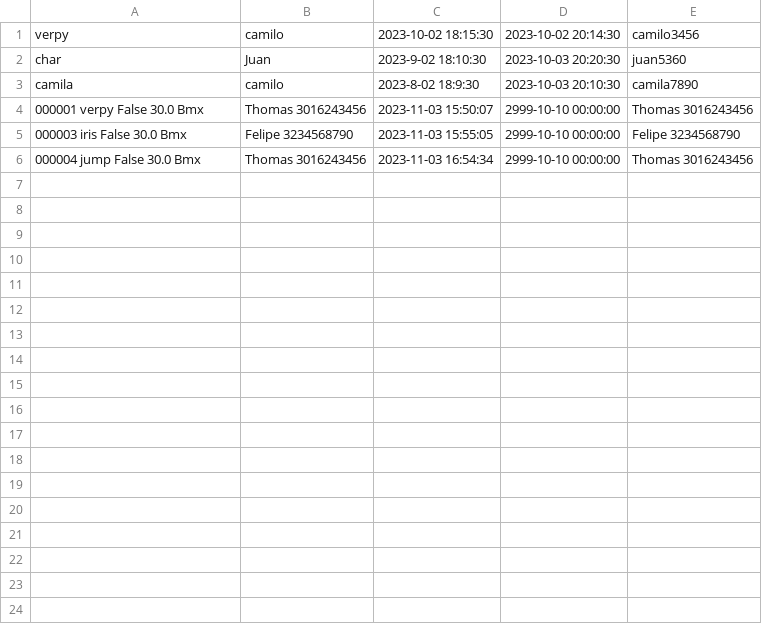
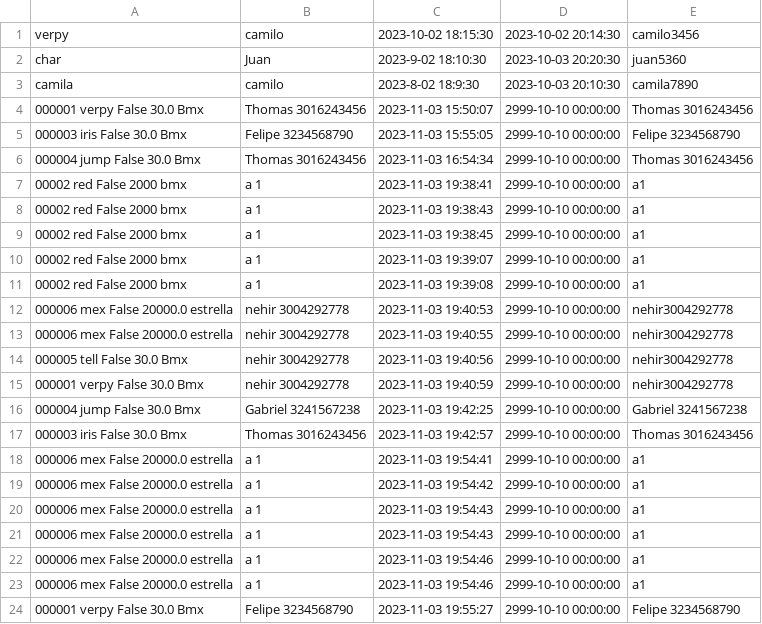
Before and after one commit to NeroRT56/Sistema_de_alquiler_de_bicicletas, a CSV file: sistema de alquiler de bicicletas/sistema de alquiler de bicicletas/data/catalogo-Rentas.csv, drawn as a sheet; the diff names each change by its address in the sheet, - before the commit and + after, or states it on an @@ line.

```diff
--- a/sistema de alquiler de bicicletas/sistema de alquiler de bicicletas/data/catalogo-Rentas.csv
+++ b/sistema de alquiler de bicicletas/sistema de alquiler de bicicletas/data/catalogo-Rentas.csv
+row 7: 00002 red False 2000 bmx | a 1 | 2023-11-03 19:38:41 | 2999-10-10 00:00:00 | a1
+row 8: 00002 red False 2000 bmx | a 1 | 2023-11-03 19:38:43 | 2999-10-10 00:00:00 | a1
+row 9: 00002 red False 2000 bmx | a 1 | 2023-11-03 19:38:45 | 2999-10-10 00:00:00 | a1
+row 10: 00002 red False 2000 bmx | a 1 | 2023-11-03 19:39:07 | 2999-10-10 00:00:00 | a1
+row 11: 00002 red False 2000 bmx | a 1 | 2023-11-03 19:39:08 | 2999-10-10 00:00:00 | a1
+row 12: 000006 mex False 20000.0 estrella | nehir 3004292778 | 2023-11-03 19:40:53 | 2999-10-10 00:00:00 | nehir3004292778
+row 13: 000006 mex False 20000.0 estrella | nehir 3004292778 | 2023-11-03 19:40:55 | 2999-10-10 00:00:00 | nehir3004292778
+row 14: 000005 tell False 30.0 Bmx | nehir 3004292778 | 2023-11-03 19:40:56 | 2999-10-10 00:00:00 | nehir3004292778
+row 15: 000001 verpy False 30.0 Bmx | nehir 3004292778 | 2023-11-03 19:40:59 | 2999-10-10 00:00:00 | nehir3004292778
+row 16: 000004 jump False 30.0 Bmx | Gabriel 3241567238 | 2023-11-03 19:42:25 | 2999-10-10 00:00:00 | Gabriel 3241567238
+row 17: 000003 iris False 30.0 Bmx | Thomas 3016243456 | 2023-11-03 19:42:57 | 2999-10-10 00:00:00 | Thomas 3016243456
+row 18: 000006 mex False 20000.0 estrella | a 1 | 2023-11-03 19:54:41 | 2999-10-10 00:00:00 | a1
+row 19: 000006 mex False 20000.0 estrella | a 1 | 2023-11-03 19:54:42 | 2999-10-10 00:00:00 | a1
+row 20: 000006 mex False 20000.0 estrella | a 1 | 2023-11-03 19:54:43 | 2999-10-10 00:00:00 | a1
+row 21: 000006 mex False 20000.0 estrella | a 1 | 2023-11-03 19:54:43 | 2999-10-10 00:00:00 | a1
+row 22: 000006 mex False 20000.0 estrella | a 1 | 2023-11-03 19:54:46 | 2999-10-10 00:00:00 | a1
+row 23: 000006 mex False 20000.0 estrella | a 1 | 2023-11-03 19:54:46 | 2999-10-10 00:00:00 | a1
+row 24: 000001 verpy False 30.0 Bmx | Felipe 3234568790 | 2023-11-03 19:55:27 | 2999-10-10 00:00:00 | Felipe 3234568790
```
Also changed, not shown: sistema de alquiler de bicicletas/sistema de alquiler de bicicletas/data/Catalogo-Usuarioss.csv, sistema de alquiler de bicicletas/sistema de alquiler de bicicletas/data/catalogo-Bicicletas.csv, 1 other file.
